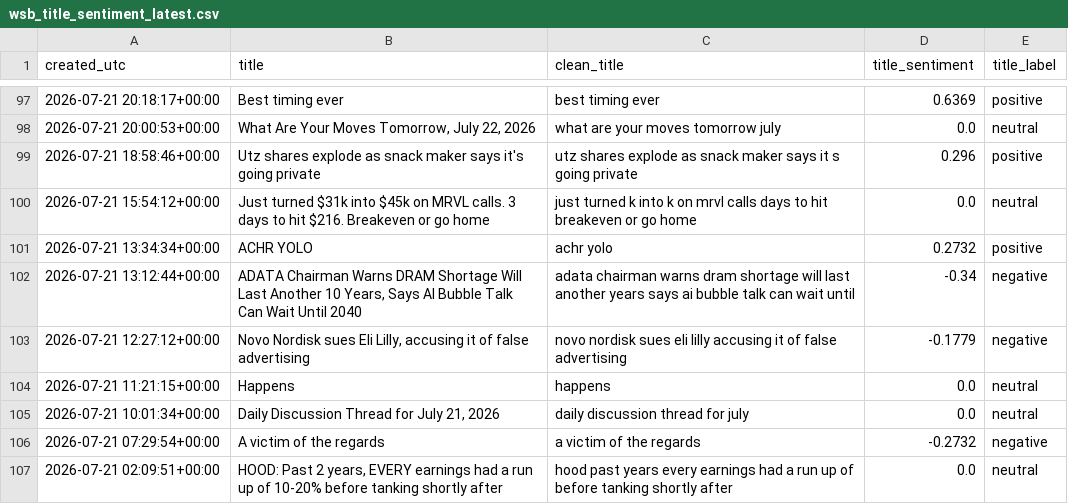
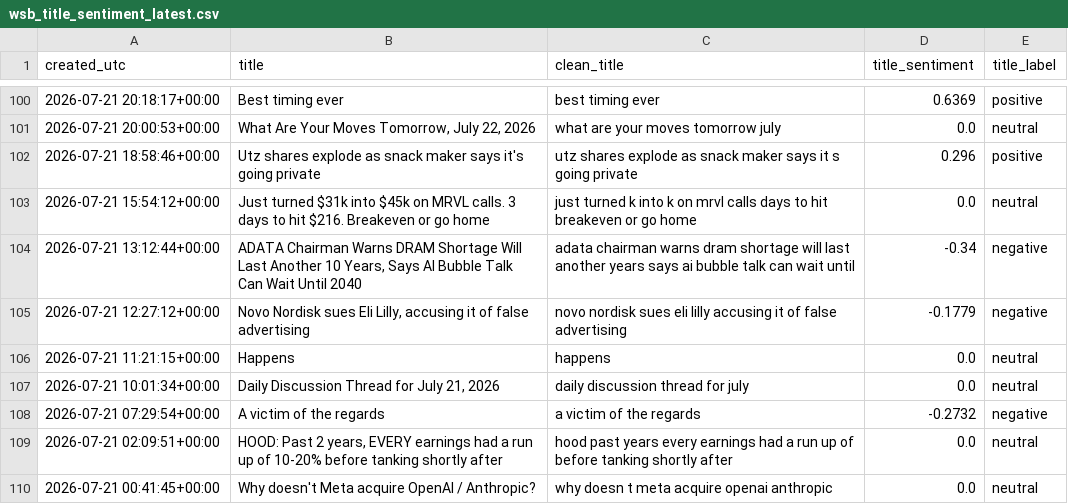
Before and after one commit to Diveride/Project2-Sentiment-analysis-WSbets, a CSV file: outputs/latest_wsb_analysis/wsb_title_sentiment_latest.csv, drawn as a sheet; only a part is shown, gaps mark what is left out; the shorter side is filled out with more unchanged rows; removed rows and columns are numbered as before the commit, all else as after; the diff covers the shown part only; the diff names each change by its address in the sheet, - before the commit and + after, or states it on an @@ line.

```diff
--- a/outputs/latest_wsb_analysis/wsb_title_sentiment_latest.csv
+++ b/outputs/latest_wsb_analysis/wsb_title_sentiment_latest.csv
-row 101: 2026-07-21 13:34:34+00:00 | ACHR YOLO | achr yolo | 0.2732 | positive
```
Also changed, not shown: 8 added rows and 9 removed rows elsewhere in this file, outputs/latest_wsb_analysis/financial_metrics_summary.csv, outputs/latest_wsb_analysis/latest_wsb_mentions.csv, 50 other files.
